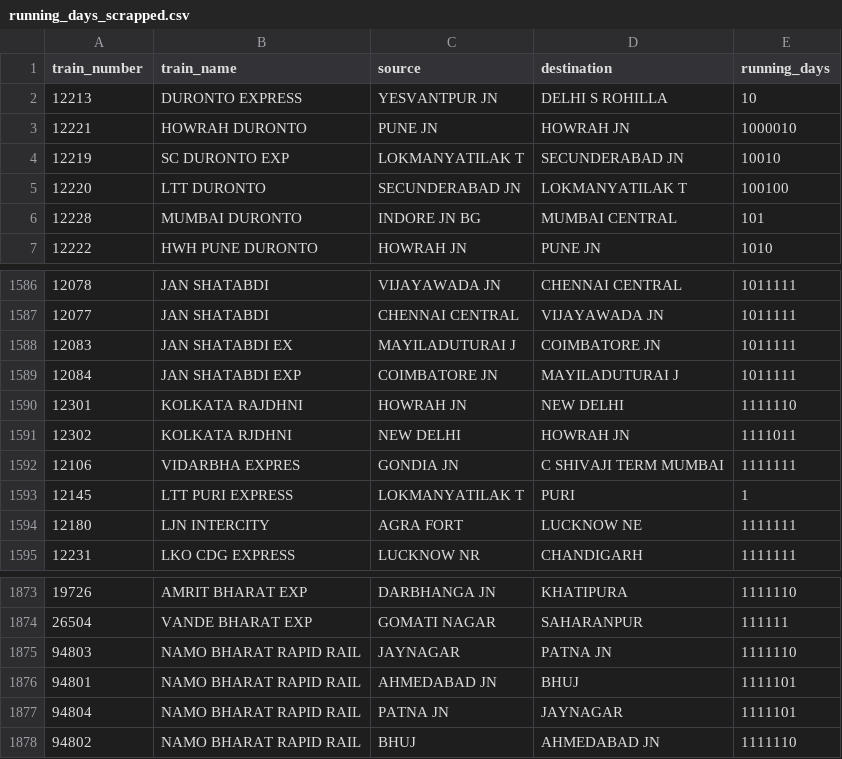
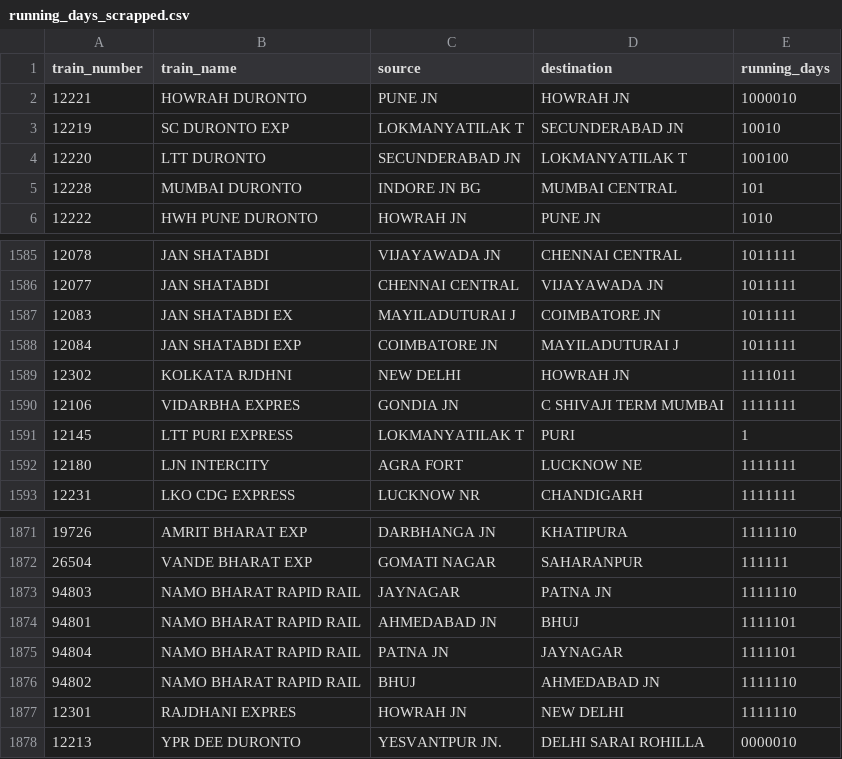
Before and after one commit to sugatathawale/Train-Connector, a CSV file: running_days_scrapped.csv, drawn as a sheet; only a part is shown, gaps mark what is left out; removed rows and columns are numbered as before the commit, all else as after; the diff names each change by its address in the sheet, - before the commit and + after, or states it on an @@ line.

```diff
--- a/running_days_scrapped.csv
+++ b/running_days_scrapped.csv
-row 2: 12213 | DURONTO EXPRESS | YESVANTPUR JN | DELHI S ROHILLA | 10
-row 1590: 12301 | KOLKATA RAJDHNI | HOWRAH JN | NEW DELHI | 1111110
+row 1877: 12301 | RAJDHANI EXPRES | HOWRAH JN | NEW DELHI | 1111110
+row 1878: 12213 | YPR DEE DURONTO | YESVANTPUR JN. | DELHI SARAI ROHILLA | 0000010
```
Also changed, not shown: 8 other files.
